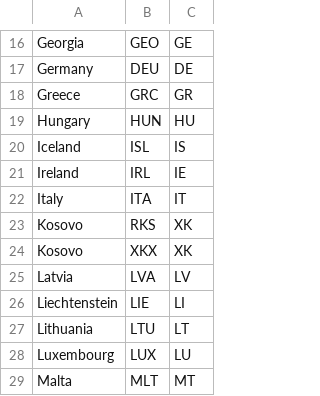
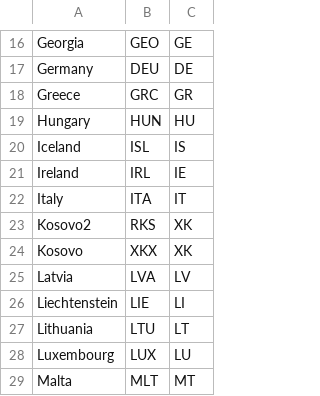
Before and after one commit to gonlyplease/corruption_analysis_europe, a CSV file: data/processed/europe_countries.csv, drawn as a sheet; only a part is shown, gaps mark what is left out.

```diff
--- a/data/processed/europe_countries.csv
+++ b/data/processed/europe_countries.csv
@@ -22,3 +22,3 @@ Ireland,IRL,IE
 Italy,ITA,IT
-Kosovo,RKS,XK
+Kosovo2,RKS,XK
 Kosovo,XKX,XK
```
Also changed, not shown: 2 other files.
